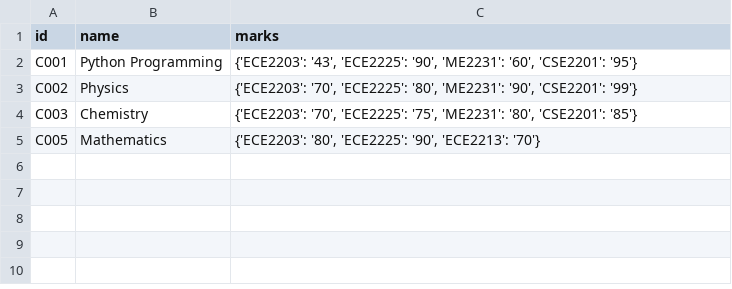
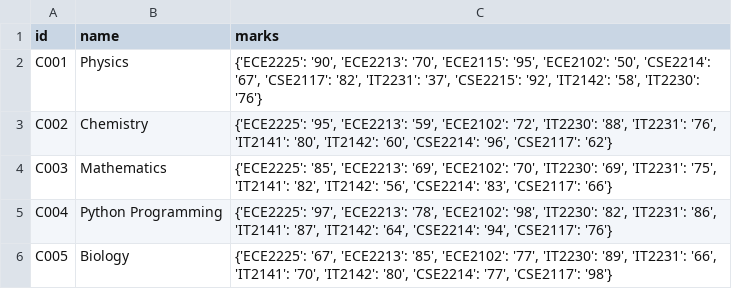
Before and after one commit to Aparup123/python-project, a CSV file: course.csv, drawn as a sheet.

```diff
--- a/course.csv
+++ b/course.csv
@@ -1,5 +1,6 @@
 id,name,marks
-C001,Python Programming,"{'ECE2203': '43', 'ECE2225': '90', 'ME2231': '60', 'CSE2201': '95'}"
-C002,Physics,"{'ECE2203': '70', 'ECE2225': '80', 'ME2231': '90', 'CSE2201': '99'}"
-C003,Chemistry,"{'ECE2203': '70', 'ECE2225': '75', 'ME2231': '80', 'CSE2201': '85'}"
-C005,Mathematics,"{'ECE2203': '80', 'ECE2225': '90', 'ECE2213': '70'}"
+C001,Physics,"{'ECE2225': '90', 'ECE2213': '70', 'ECE2115': '95', 'ECE2102': '50', 'CSE2214': '67', 'CSE2117': '82', 'IT2231': '37', 'CSE2215': '92', 'IT2142': '58', 'IT2230': '76'}"
+C002,Chemistry,"{'ECE2225': '95', 'ECE2213': '59', 'ECE2102': '72', 'IT2230': '88', 'IT2231': '76', 'IT2141': '80', 'IT2142': '60', 'CSE2214': '96', 'CSE2117': '62'}"
+C003,Mathematics,"{'ECE2225': '85', 'ECE2213': '69', 'ECE2102': '70', 'IT2230': '69', 'IT2231': '75', 'IT2141': '82', 'IT2142': '56', 'CSE2214': '83', 'CSE2117': '66'}"
+C004,Python Programming,"{'ECE2225': '97', 'ECE2213': '78', 'ECE2102': '98', 'IT2230': '82', 'IT2231': '86', 'IT2141': '87', 'IT2142': '64', 'CSE2214': '94', 'CSE2117': '76'}"
+C005,Biology,"{'ECE2225': '67', 'ECE2213': '85', 'ECE2102': '77', 'IT2230': '89', 'IT2231': '66', 'IT2141': '70', 'IT2142': '80', 'CSE2214': '77', 'CSE2117': '98'}"
```
Also changed, not shown: batch.csv, department.csv, 2 other files.
